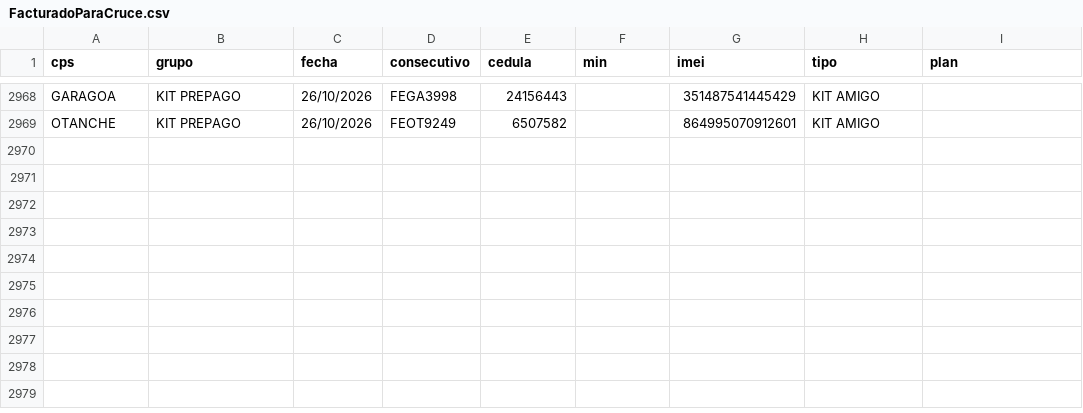
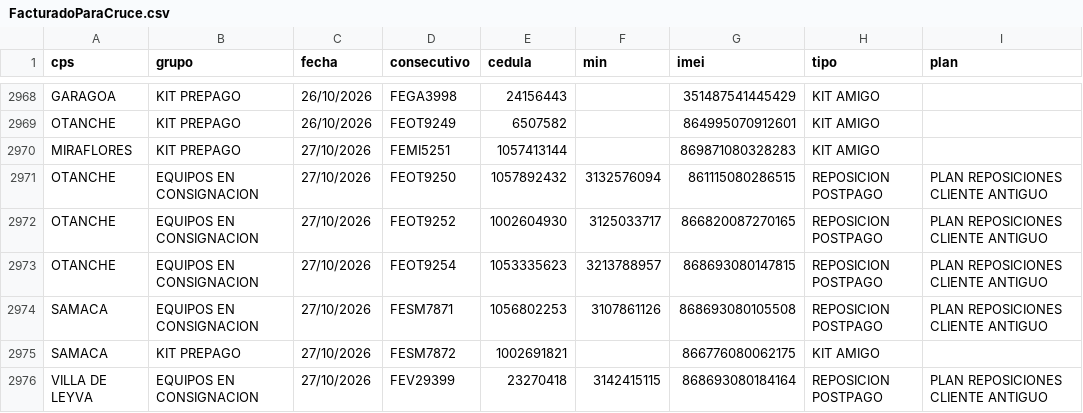
Before and after one commit to lualbernu/prueba-1, a CSV file: FacturadoParaCruce.csv, drawn as a sheet; only a part is shown, gaps mark what is left out.

Commit message:
Actualización automática: FacturadoParaCruce.csv

```diff
--- a/FacturadoParaCruce.csv
+++ b/FacturadoParaCruce.csv
@@ -2969 +2969,8 @@ GARAGOA;KIT PREPAGO;26/10/2026;FEGA3998;24156443;;351487541445429;KIT AMIGO;
 OTANCHE;KIT PREPAGO;26/10/2026;FEOT9249;6507582;;864995070912601;KIT AMIGO;
+MIRAFLORES;KIT PREPAGO;27/10/2026;FEMI5251;1057413144;;869871080328283;KIT AMIGO;
+OTANCHE;EQUIPOS EN CONSIGNACION;27/10/2026;FEOT9250;1057892432;3132576094;861115080286515;REPOSICION POSTPAGO;PLAN REPOSICIONES CLIENTE ANTIGUO
+OTANCHE;EQUIPOS EN CONSIGNACION;27/10/2026;FEOT9252;1002604930;3125033717;866820087270165;REPOSICION POSTPAGO;PLAN REPOSICIONES CLIENTE ANTIGUO
+OTANCHE;EQUIPOS EN CONSIGNACION;27/10/2026;FEOT9254;1053335623;3213788957;868693080147815;REPOSICION POSTPAGO;PLAN REPOSICIONES CLIENTE ANTIGUO
+SAMACA;EQUIPOS EN CONSIGNACION;27/10/2026;FESM7871;1056802253;3107861126;868693080105508;REPOSICION POSTPAGO;PLAN REPOSICIONES CLIENTE ANTIGUO
+SAMACA;KIT PREPAGO;27/10/2026;FESM7872;1002691821;;866776080062175;KIT AMIGO;
+VILLA DE LEYVA;EQUIPOS EN CONSIGNACION;27/10/2026;FEV29399;23270418;3142415115;868693080184164;REPOSICION POSTPAGO;PLAN REPOSICIONES CLIENTE ANTIGUO
```
